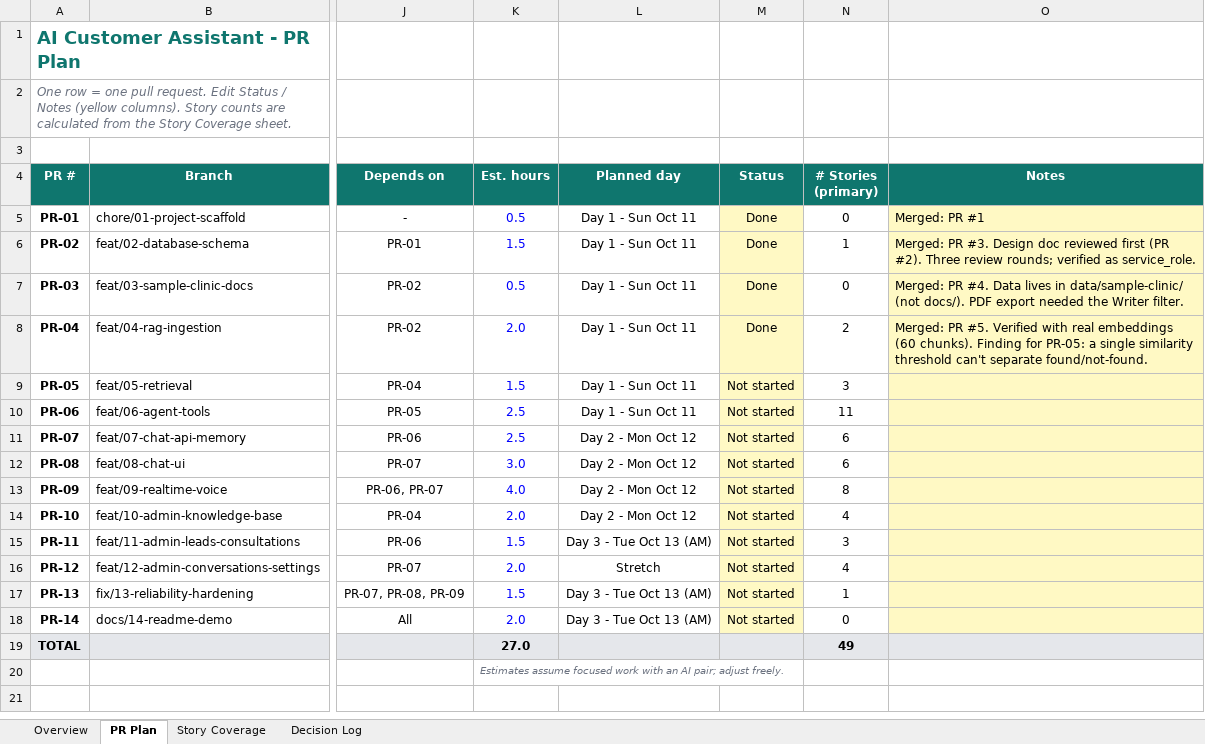
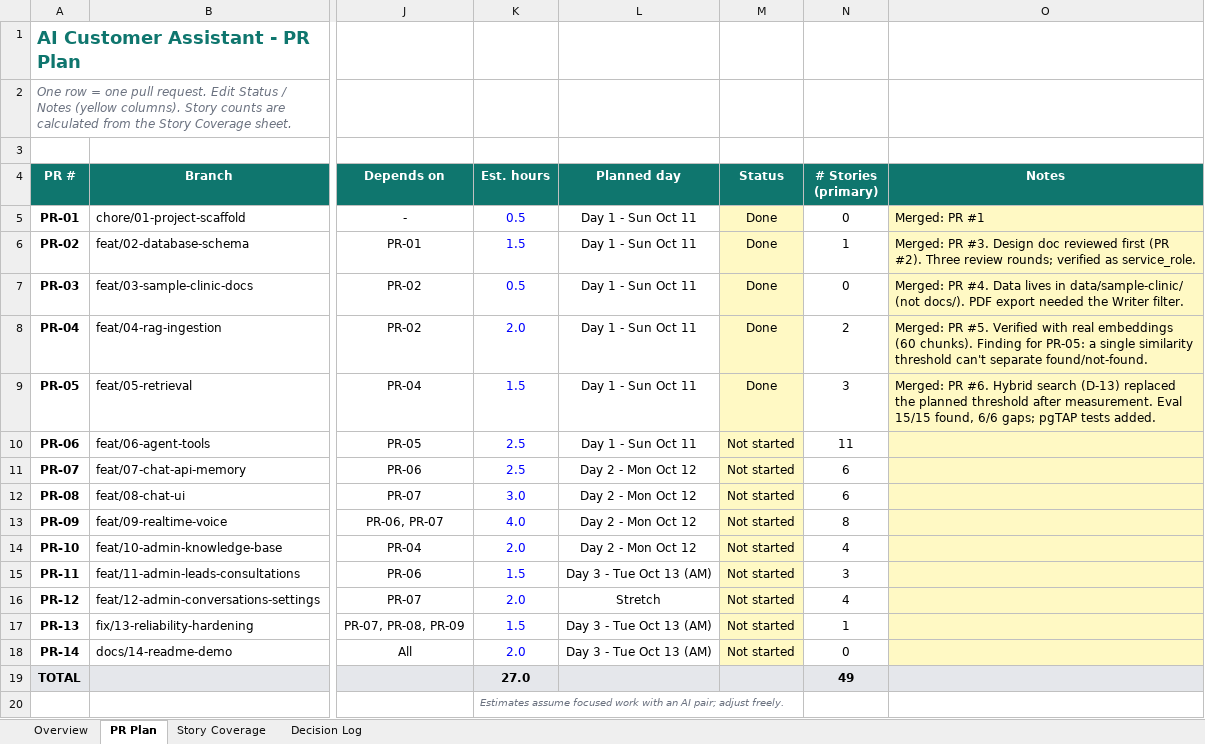
Before and after one commit to mohamedhamedd/ai-customer-assistant, an Excel workbook: docs/project-plan.xlsx, sheet PR Plan, drawn as a sheet; only a part is shown, gaps mark what is left out; values as stored, in another font and other column widths than the file's, no borders; charts and pictures and conditional formats not drawn; the diff names each change by its address in the sheet, - before the commit and + after, or states it on an @@ line.

```diff
--- a/docs/project-plan.xlsx (sheet PR Plan)
+++ b/docs/project-plan.xlsx (sheet PR Plan)
-M9 (Status): Not started
+M9 (Status): Done
-O9 (Notes): (empty)
+O9 (Notes): Merged: PR #6. Hybrid search (D-13) replaced the planned threshold after measurement. Eval 15/15 found, 6/6 gaps; pgTAP tests added.
```
Also changed, not shown: sheet Overview, sheet Story Coverage.
